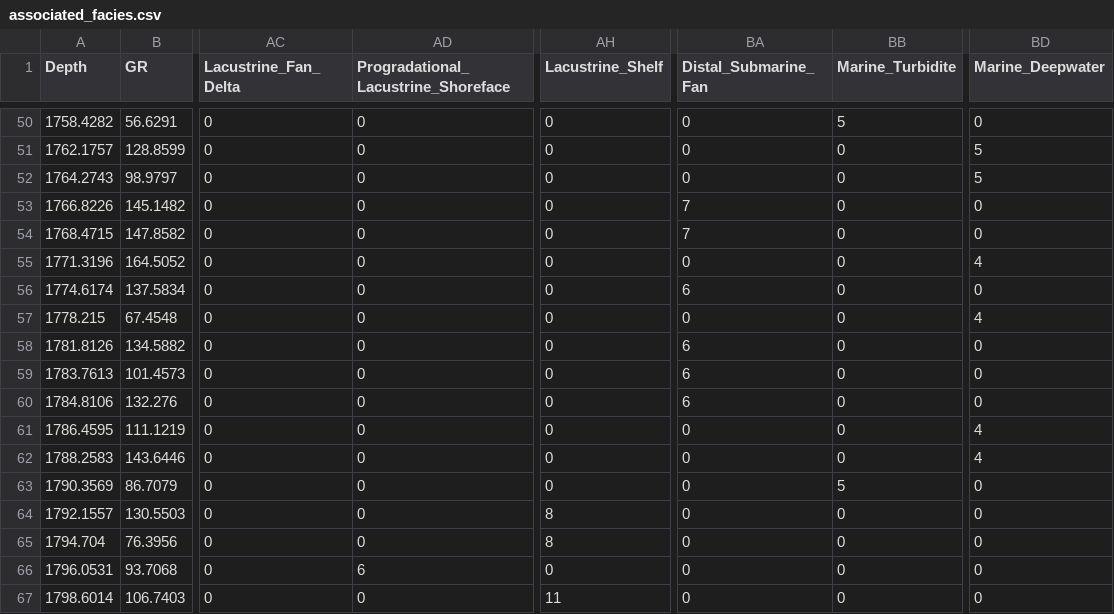
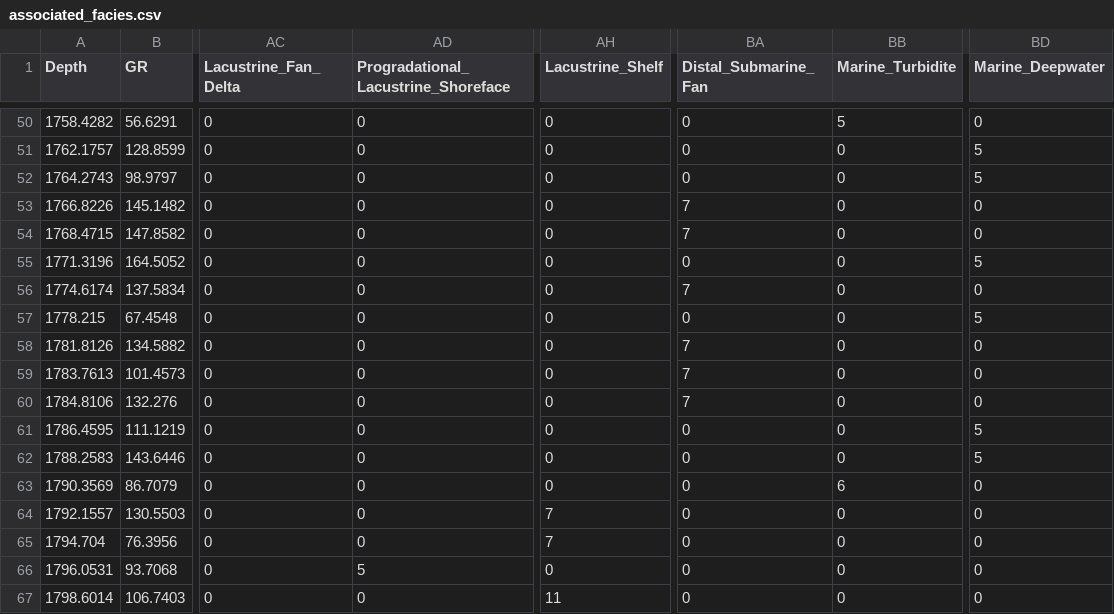
Before and after one commit to tranhieu956230/ai_i2g, a CSV file: modifier_set2_6/associated_facies/associated_facies.csv, drawn as a sheet; only a part is shown, gaps mark what is left out; the diff covers the shown part only; the diff names each change by its address in the sheet, - before the commit and + after, or states it on an @@ line.

```diff
--- a/modifier_set2_6/associated_facies/associated_facies.csv
+++ b/modifier_set2_6/associated_facies/associated_facies.csv
-BD55 (Marine_Deepwater): 4
+BD55 (Marine_Deepwater): 5
-BA56 (Distal_Submarine_Fan): 6
+BA56 (Distal_Submarine_Fan): 7
-BD57 (Marine_Deepwater): 4
+BD57 (Marine_Deepwater): 5
-BA58:BA60 (Distal_Submarine_Fan): 6
+BA58:BA60 (Distal_Submarine_Fan): 7
-BD61:BD62 (Marine_Deepwater): 4
+BD61:BD62 (Marine_Deepwater): 5
-BB63 (Marine_Turbidite): 5
+BB63 (Marine_Turbidite): 6
-AH64:AH65 (Lacustrine_Shelf): 8
+AH64:AH65 (Lacustrine_Shelf): 7
-AD66: 6
+AD66: 5
```
Also changed, not shown: 167 edited cells elsewhere in this file, modifier_set2_6/lower_boundary/lower_boundary.csv, modifier_set2_6/upper_boundary/upper_boundary.csv, 3 other files.
